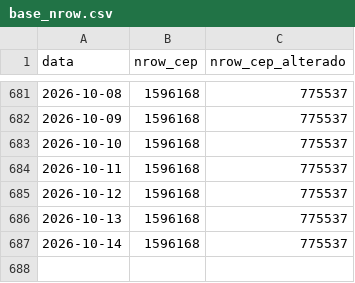
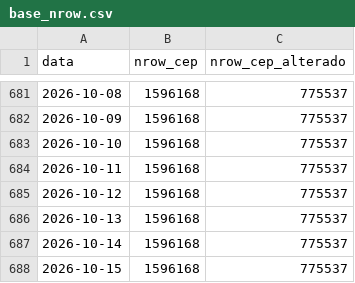
Before and after one commit to filipemsc/cep_brasil, a CSV file: base_nrow.csv, drawn as a sheet; only a part is shown, gaps mark what is left out.

```diff
--- a/base_nrow.csv
+++ b/base_nrow.csv
@@ -687 +687,2 @@
 "2026-10-14",1596168,775537
+"2026-10-15",1596168,775537
```
